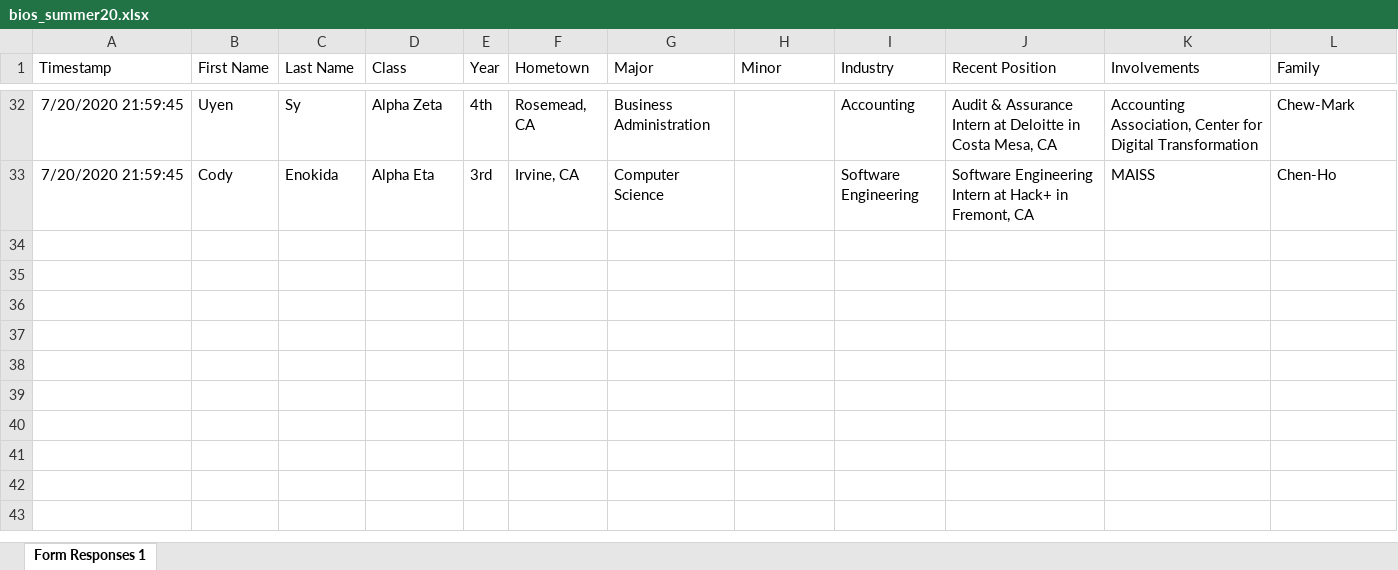
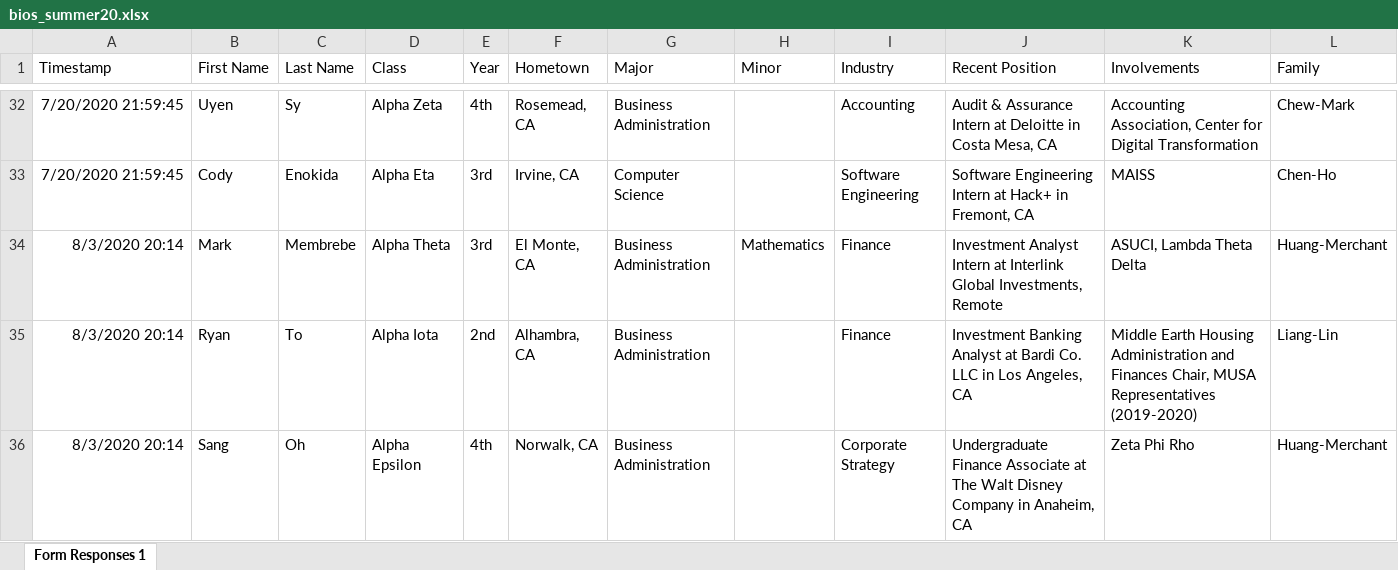
Before and after one commit to dspuci/dspuci-website-gatsby, an Excel workbook: src/data/summer20/bios_summer20.xlsx, sheet Form Responses 1, drawn as a sheet; only a part is shown, gaps mark what is left out; values as stored, in another font and other column widths than the file's, no borders; rows hold the shown columns only; the diff names each change by its address in the sheet, - before the commit and + after, or states it on an @@ line.

Commit message:
Updated Bios

```diff
--- a/src/data/summer20/bios_summer20.xlsx (sheet Form Responses 1)
+++ b/src/data/summer20/bios_summer20.xlsx (sheet Form Responses 1)
+row 34: 8/3/2020 20:14 | Mark | Membrebe | Alpha Theta | 3rd | El Monte, CA | Business Administration | Mathematics | Finance | Investment Analyst Intern at Interlink Global Investments, Remote | ASUCI, Lambda Theta Delta | Huang-Merchant
+row 35: 8/3/2020 20:14 | Ryan | To | Alpha Iota | 2nd | Alhambra, CA | Business Administration |  | Finance | Investment Banking Analyst at Bardi Co. LLC in Los Angeles, CA | Middle Earth Housing Administration and Finances Chair, MUSA Representatives (2019-2020) | Liang-Lin
+row 36: 8/3/2020 20:14 | Sang | Oh | Alpha Epsilon | 4th | Norwalk, CA | Business Administration |  | Corporate Strategy | Undergraduate Finance Associate at The Walt Disney Company in Anaheim, CA | Zeta Phi Rho | Huang-Merchant
```
